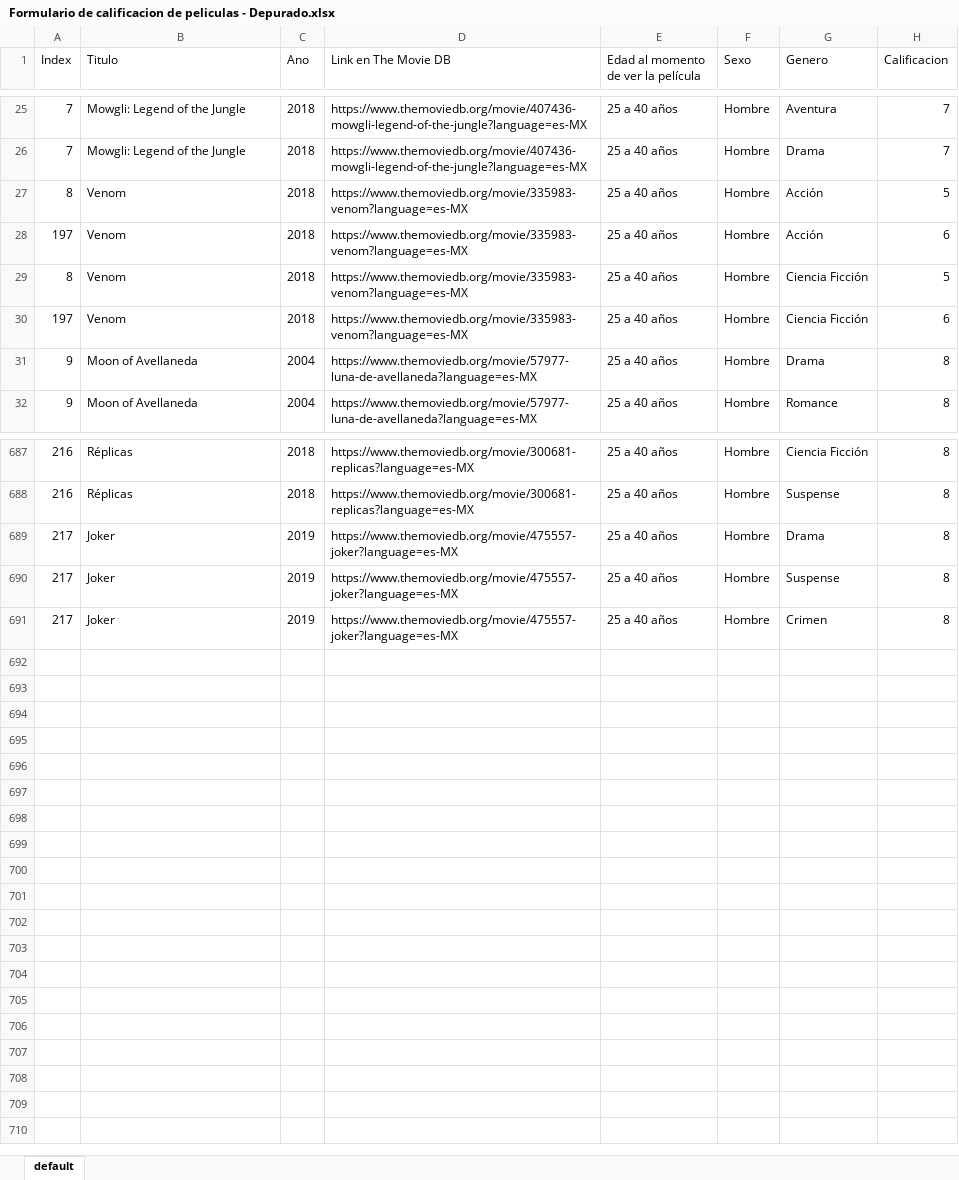
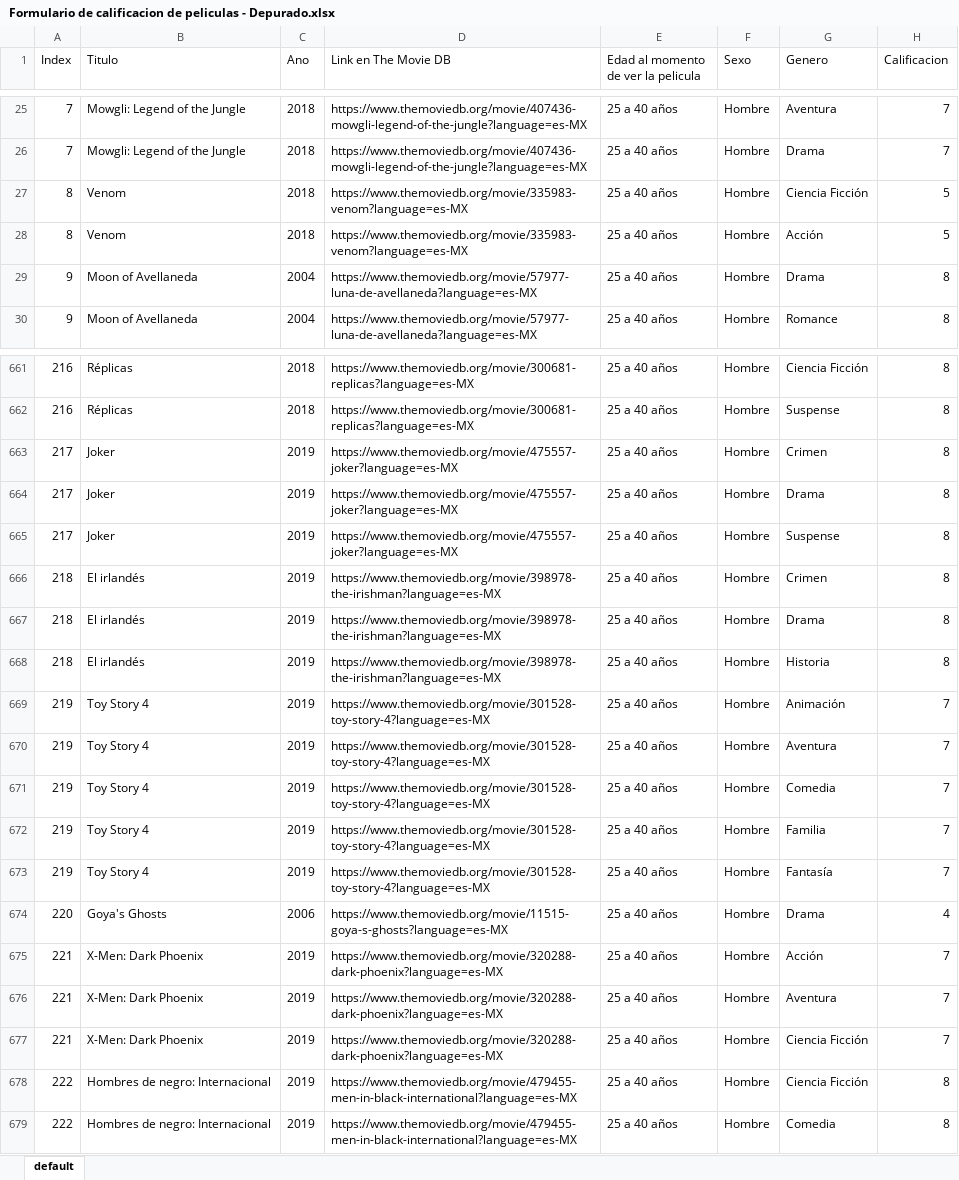
Before and after one commit to daniels13ca/PredictorPeliculas, an Excel workbook: Formulario de calificacion de peliculas - Depurado.xlsx, sheet default, drawn as a sheet; only a part is shown, gaps mark what is left out; values as stored, in another font and other column widths than the file's, no borders; removed rows and columns are numbered as before the commit, all else as after; the diff covers the shown part only; the diff names each change by its address in the sheet, - before the commit and + after, or states it on an @@ line.

Commit message:
Add movies

```diff
--- a/Formulario de calificacion de peliculas - Depurado.xlsx (sheet default)
+++ b/Formulario de calificacion de peliculas - Depurado.xlsx (sheet default)
-E1: Edad al momento de ver la película
+E1: Edad al momento de ver la pelicula
@@ row 29 moved to row 27: 8 @@
-row 28: 197 | Venom | 2018 | https://www.themoviedb.org/movie/335983-venom?language=es-MX | 25 a 40 años | Hombre | Acción | 6
-row 30: 197 | Venom | 2018 | https://www.themoviedb.org/movie/335983-venom?language=es-MX | 25 a 40 años | Hombre | Ciencia Ficción | 6
+row 663: 217 | Joker | 2019 | https://www.themoviedb.org/movie/475557-joker?language=es-MX | 25 a 40 años | Hombre | Crimen | 8
-A666 (Index): 217
+A666 (Index): 218
-B666 (Titulo): Joker
+B666 (Titulo): El irlandés
-D666 (Link en The Movie DB): https://www.themoviedb.org/movie/475557-joker?language=es-MX
+D666 (Link en The Movie DB): https://www.themoviedb.org/movie/398978-the-irishman?language=es-MX
+row 667: 218 | El irlandés | 2019 | https://www.themoviedb.org/movie/398978-the-irishman?language=es-MX | 25 a 40 años | Hombre | Drama | 8
+row 668: 218 | El irlandés | 2019 | https://www.themoviedb.org/movie/398978-the-irishman?language=es-MX | 25 a 40 años | Hombre | Historia | 8
+row 669: 219 | Toy Story 4 | 2019 | https://www.themoviedb.org/movie/301528-toy-story-4?language=es-MX | 25 a 40 años | Hombre | Animación | 7
+row 670: 219 | Toy Story 4 | 2019 | https://www.themoviedb.org/movie/301528-toy-story-4?language=es-MX | 25 a 40 años | Hombre | Aventura | 7
+row 671: 219 | Toy Story 4 | 2019 | https://www.themoviedb.org/movie/301528-toy-story-4?language=es-MX | 25 a 40 años | Hombre | Comedia | 7
+row 672: 219 | Toy Story 4 | 2019 | https://www.themoviedb.org/movie/301528-toy-story-4?language=es-MX | 25 a 40 años | Hombre | Familia | 7
+row 673: 219 | Toy Story 4 | 2019 | https://www.themoviedb.org/movie/301528-toy-story-4?language=es-MX | 25 a 40 años | Hombre | Fantasía | 7
+row 674: 220 | Goya's Ghosts | 2006 | https://www.themoviedb.org/movie/11515-goya-s-ghosts?language=es-MX | 25 a 40 años | Hombre | Drama | 4
+row 675: 221 | X-Men: Dark Phoenix | 2019 | https://www.themoviedb.org/movie/320288-dark-phoenix?language=es-MX | 25 a 40 años | Hombre | Acción | 7
+row 676: 221 | X-Men: Dark Phoenix | 2019 | https://www.themoviedb.org/movie/320288-dark-phoenix?language=es-MX | 25 a 40 años | Hombre | Aventura | 7
+row 677: 221 | X-Men: Dark Phoenix | 2019 | https://www.themoviedb.org/movie/320288-dark-phoenix?language=es-MX | 25 a 40 años | Hombre | Ciencia Ficción | 7
+row 678: 222 | Hombres de negro: Internacional | 2019 | https://www.themoviedb.org/movie/479455-men-in-black-international?language=es-MX | 25 a 40 años | Hombre | Ciencia Ficción | 8
+row 679: 222 | Hombres de negro: Internacional | 2019 | https://www.themoviedb.org/movie/479455-men-in-black-international?language=es-MX | 25 a 40 años | Hombre | Comedia | 8
```
Also changed, not shown: 24 removed rows and 93 moved rows elsewhere in this sheet, 2 other files.
